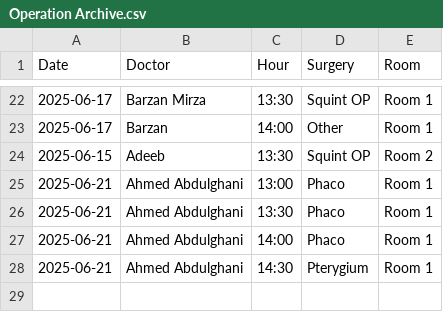
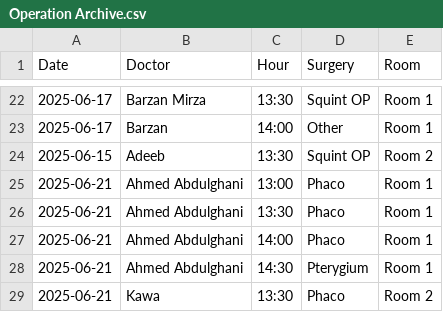
Before and after one commit to ParezDzay/Global, a CSV file: Operation Archive.csv, drawn as a sheet; only a part is shown, gaps mark what is left out.

Commit message:
Update Operation Archive via app

```diff
--- a/Operation Archive.csv
+++ b/Operation Archive.csv
@@ -28 +28,2 @@ Date,Doctor,Hour,Surgery,Room
 2025-06-21,Ahmed Abdulghani,14:30,Pterygium,Room 1
+2025-06-21,Kawa,13:30,Phaco,Room 2
```
